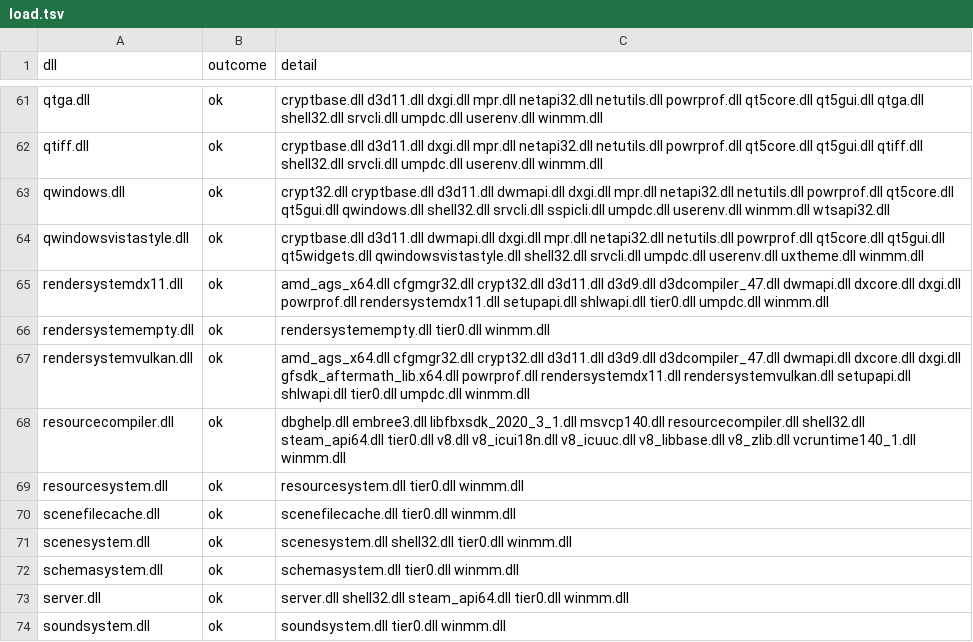
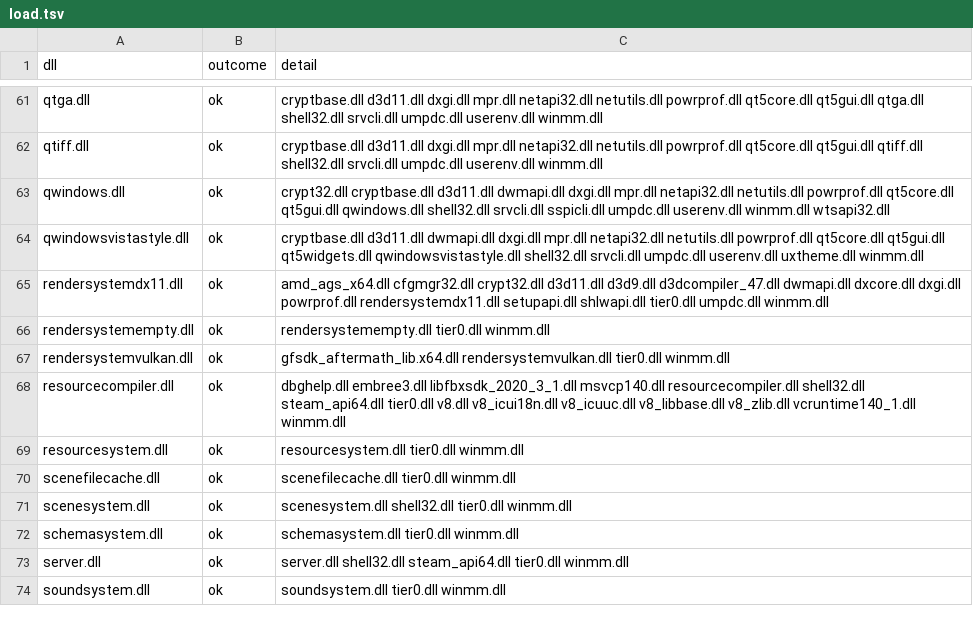
Before and after one commit to bukzor/deadlock, a TSV file: data/dlls/load.tsv, drawn as a sheet; only a part is shown, gaps mark what is left out.

```diff
--- a/data/dlls/load.tsv
+++ b/data/dlls/load.tsv
@@ -66,3 +66,3 @@ rendersystemdx11.dll	ok	amd_ags_x64.dll cfgmgr32.dll crypt32.dll d3d11.dll d3d9.
 rendersystemempty.dll	ok	rendersystemempty.dll tier0.dll winmm.dll
-rendersystemvulkan.dll	ok	amd_ags_x64.dll cfgmgr32.dll crypt32.dll d3d11.dll d3d9.dll d3dcompiler_47.dll dwmapi.dll dxcore.dll dxgi.dll gfsdk_aftermath_lib.x64.dll powrprof.dll rendersystemdx11.dll rendersystemvulkan.dll setupapi.dll shlwapi.dll tier0.dll umpdc.dll winmm.dll
+rendersystemvulkan.dll	ok	gfsdk_aftermath_lib.x64.dll rendersystemvulkan.dll tier0.dll winmm.dll
 resourcecompiler.dll	ok	dbghelp.dll embree3.dll libfbxsdk_2020_3_1.dll msvcp140.dll resourcecompiler.dll shell32.dll steam_api64.dll tier0.dll v8.dll v8_icui18n.dll v8_icuuc.dll v8_libbase.dll v8_zlib.dll vcruntime140_1.dll winmm.dll
```
Also changed, not shown: 3 other files.
